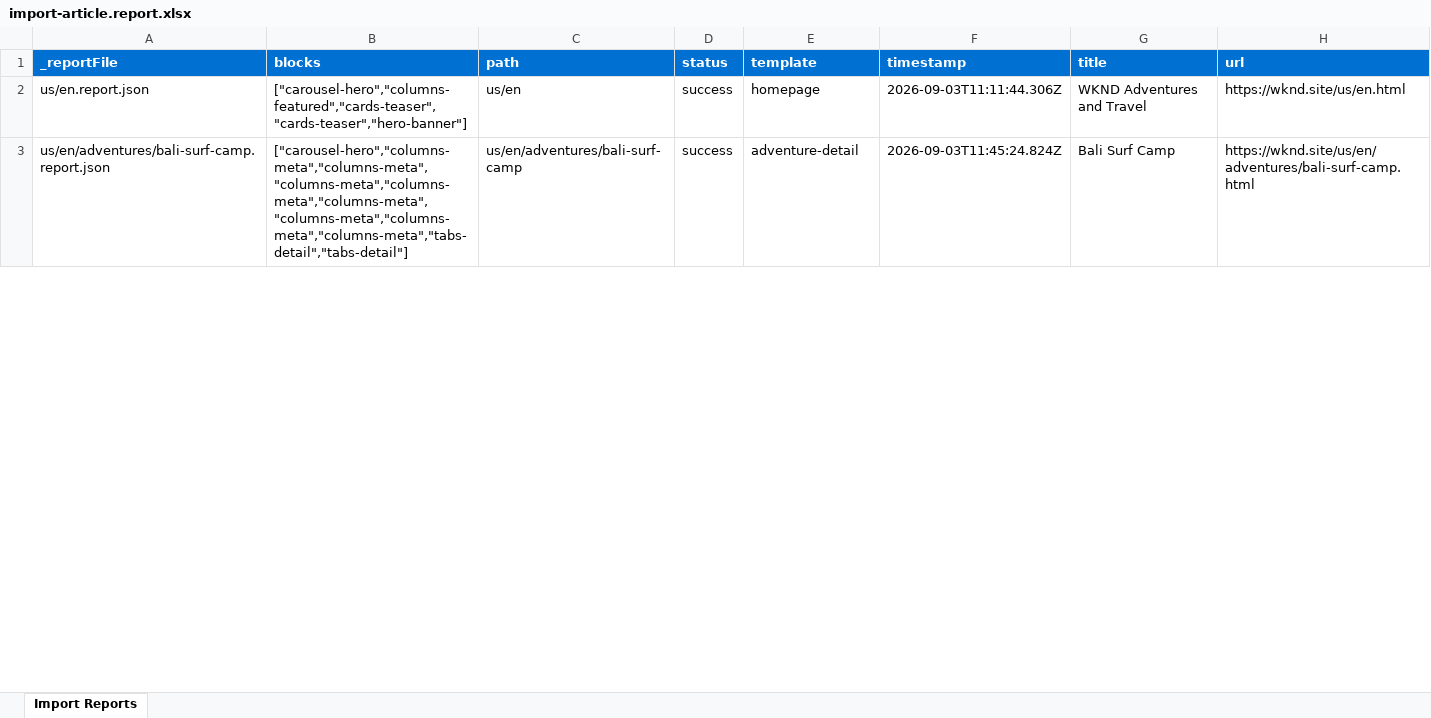
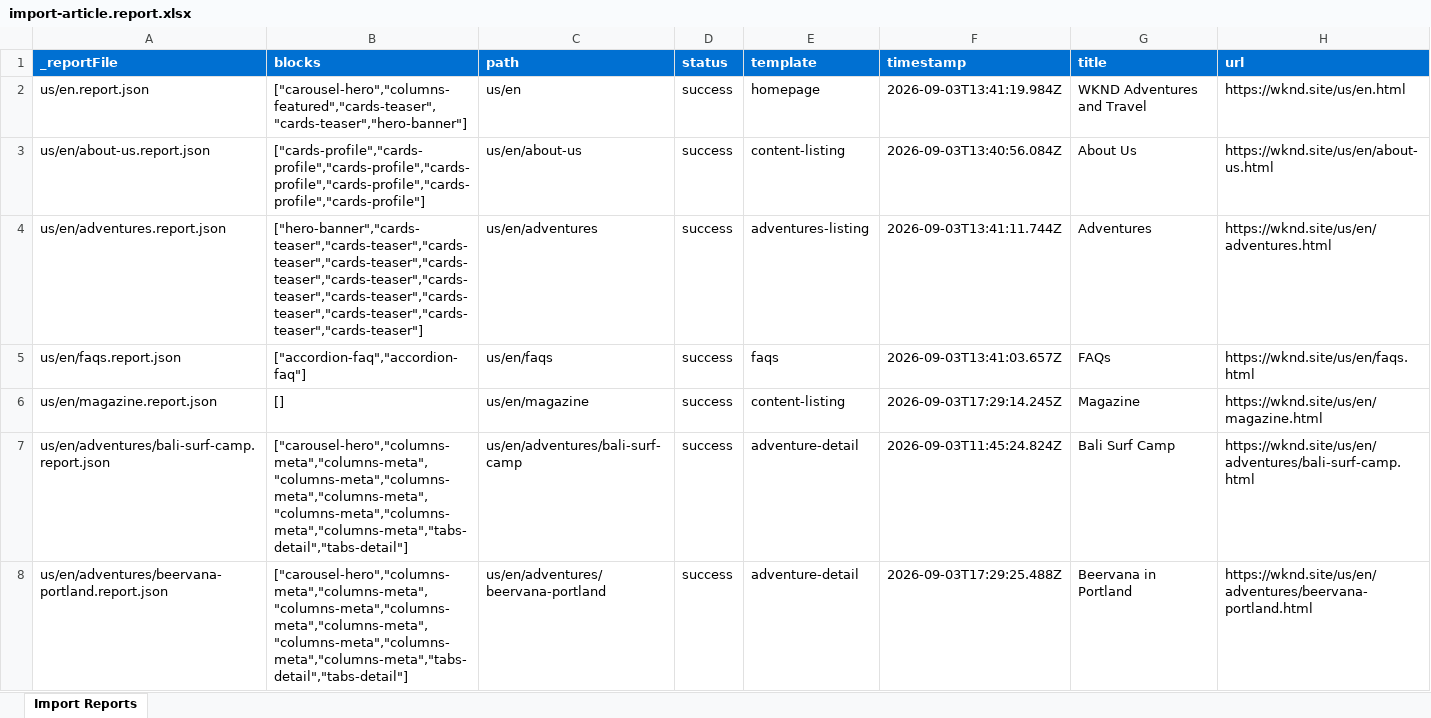
Before and after one commit to akki761/wknd, an Excel workbook: tools/importer/reports/import-article.report.xlsx, sheet Import Reports, drawn as a sheet; only a part is shown; values as stored, in another font and other column widths than the file's, no borders; the diff covers the shown part only; the diff names each change by its address in the sheet, - before the commit and + after, or states it on an @@ line.

Commit message:
Add 5 blocks, update importer
Automated migration updates generated by Experience Modernization Agent.

Changed files (37):
- blocks/accordion-faq/accordion-faq.css
- blocks/cards-profile/cards-profile.css
- blocks/cards-teaser/cards-teaser.css
- blocks/header/header.css
- blocks/hero-banner/hero-banner.css
- scripts/scripts.js
- styles/styles.css
- tools/importer/import-article.bundle.js
- tools/importer/page-templates.json
- tools/importer/reports/import-adventure-detail.report.xlsx
- tools/importer/reports/import-article.report.xlsx
- tools/importer/reports/import-content-listing.report.xlsx
- tools/importer/reports/us/en/adventures/beervana-portland.report.json
- tools/importer/reports/us/en/adventures/climbing-new-zealand.report.json
- tools/importer/reports/us/en/adventures/colorado-rock-climbing.report.json
- tools/importer/reports/us/en/adventures/cycling-southern-utah.report.json
- tools/importer/reports/us/en/adventures/cycling-tuscany.report.json
- tools/importer/reports/us/en/adventures/downhill-skiing-wyoming.report.json
- tools/importer/reports/us/en/adventures/gastronomic-marais-tour.report.json
- tools/importer/reports/us/en/adventures/napa-wine-tasting.report.json
- tools/importer/reports/us/en/adventures/riverside-camping-australia.report.json
- tools/importer/reports/us/en/adventures/ski-touring-mont-blanc.report.json
- tools/importer/reports/us/en/adventures/surf-camp-costa-rica.report.json
- tools/importer/reports/us/en/adventures/tahoe-skiing.report.json
- tools/importer/reports/us/en/adventures/west-coast-cycling.report.json
- tools/importer/reports/us/en/adventures/whistler-mountain-biking.report.json
- tools/importer/reports/us/en/adventures/yosemite-backpacking.report.json
- tools/importer/reports/us/en/magazine.report.json
- tools/importer/reports/us/en/magazine/arctic-surfing.report.json
- tools/importer/reports/us/en/magazine/guide-la-skateparks.report.json
- tools/importer/reports/us/en/magazine/san-diego-surf.report.json
- tools/importer/reports/us/en/magazine/ski-touring.report.json
- tools/importer/reports/us/en/magazine/western-australia.report.json
- tools/importer/transformers/wknd-cleanup.js
- tools/importer/urls-adventure-detail-remaining.txt
- tools/importer/urls-article-remaining.txt
- tools/importer/urls-content-listing-remaining.txt

```diff
--- a/tools/importer/reports/import-article.report.xlsx (sheet Import Reports)
+++ b/tools/importer/reports/import-article.report.xlsx (sheet Import Reports)
-F2 (timestamp): 2026-09-03T11:11:44.306Z
+F2 (timestamp): 2026-09-03T13:41:19.984Z
+row 3: us/en/about-us.report.json | ["cards-profile","cards-profile","cards-profile","cards-profile","cards-profile","cards-profile","cards-profile"] | us/en/about-us | success | content-listing | 2026-09-03T13:40:56.084Z | About Us | https://wknd.site/us/en/about-us.html
+row 4: us/en/adventures.report.json | ["hero-banner","cards-teaser","cards-teaser","cards-teaser","cards-teaser","cards-teaser","cards-teaser","cards-teaser","cards-teaser","cards-teaser","cards-teaser","cards-teaser","cards-teaser"] | us/en/adventures | success | adventures-listing | 2026-09-03T13:41:11.744Z | Adventures | https://wknd.site/us/en/adventures.html
+row 5: us/en/faqs.report.json | ["accordion-faq","accordion-faq"] | us/en/faqs | success | faqs | 2026-09-03T13:41:03.657Z | FAQs | https://wknd.site/us/en/faqs.html
+row 6: us/en/magazine.report.json | [] | us/en/magazine | success | content-listing | 2026-09-03T17:29:14.245Z | Magazine | https://wknd.site/us/en/magazine.html
+row 8: us/en/adventures/beervana-portland.report.json | ["carousel-hero","columns-meta","columns-meta","columns-meta","columns-meta","columns-meta","columns-meta","columns-meta","columns-meta","tabs-detail","tabs-detail"] | us/en/adventures/beervana-portland | success | adventure-detail | 2026-09-03T17:29:25.488Z | Beervana in Portland | https://wknd.site/us/en/adventures/beervana-portland.html
```
Also changed, not shown: 18 added rows and 1 edited cell elsewhere in this sheet, tools/importer/reports/import-adventure-detail.report.xlsx, tools/importer/reports/import-content-listing.report.xlsx, 34 other files.
